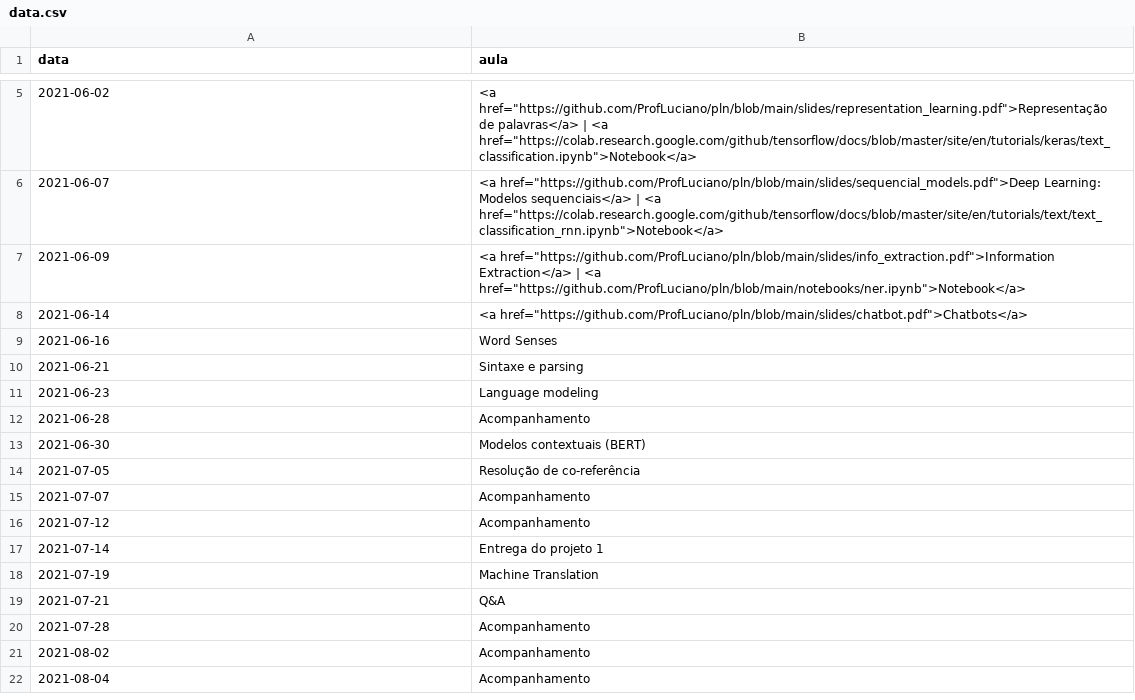
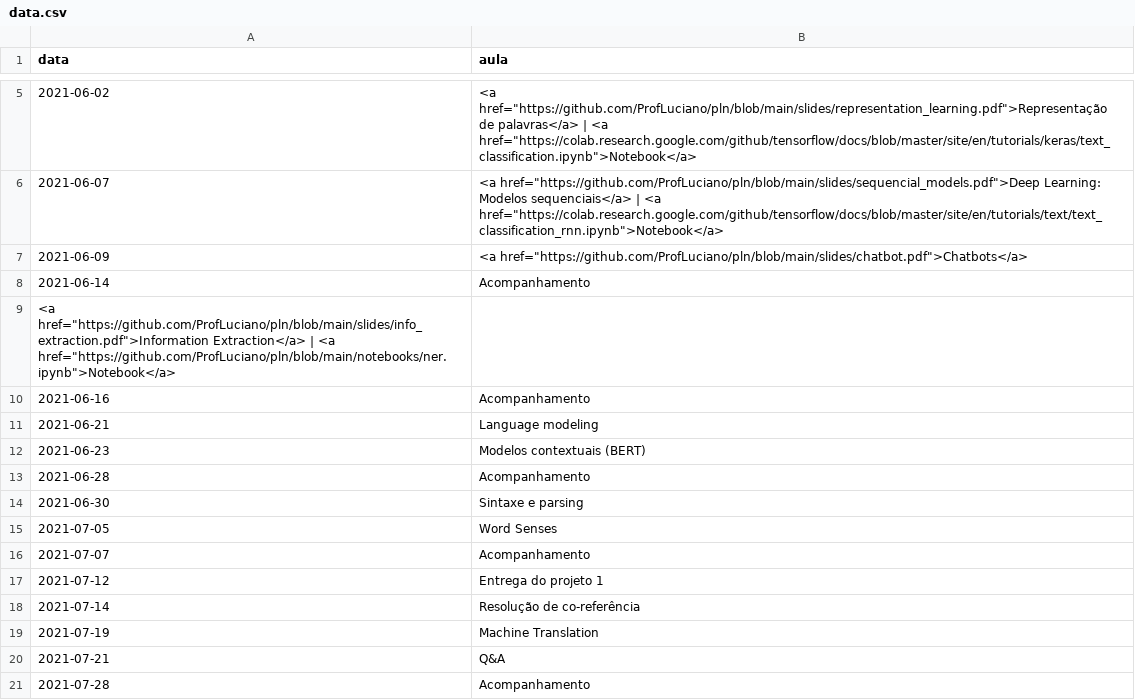
Before and after one commit to ProfLuciano/pln, a CSV file: pages/data.csv, drawn as a sheet; only a part is shown, gaps mark what is left out; the shorter side is filled out with more unchanged rows.

Commit message:
updating dates

```diff
--- a/pages/data.csv
+++ b/pages/data.csv
@@ -6,13 +6,14 @@ data,aula
 2021-06-07,<a href="https://github.com/ProfLuciano/pln/blob/main/slides/sequencial_models.pdf">Deep Learning: Modelos sequenciais</a> | <a href="https://colab.research.google.com/github/tensorflow/docs/blob/master/site/en/tutorials/text/text_classification_rnn.ipynb">Notebook</a>
-2021-06-09,<a href="https://github.com/ProfLuciano/pln/blob/main/slides/info_extraction.pdf">Information Extraction</a> | <a href="https://github.com/ProfLuciano/pln/blob/main/notebooks/ner.ipynb">Notebook</a>
-2021-06-14,<a href="https://github.com/ProfLuciano/pln/blob/main/slides/chatbot.pdf">Chatbots</a>
-2021-06-16, Word Senses
-2021-06-21, Sintaxe e parsing
-2021-06-23, Language modeling
+2021-06-09,<a href="https://github.com/ProfLuciano/pln/blob/main/slides/chatbot.pdf">Chatbots</a>
+2021-06-14,Acompanhamento
+<a href="https://github.com/ProfLuciano/pln/blob/main/slides/info_extraction.pdf">Information Extraction</a> | <a href="https://github.com/ProfLuciano/pln/blob/main/notebooks/ner.ipynb">Notebook</a>
+2021-06-16, Acompanhamento
+2021-06-21, Language modeling
+2021-06-23, Modelos contextuais (BERT)
 2021-06-28, Acompanhamento
-2021-06-30, Modelos contextuais (BERT)
-2021-07-05, Resolução de co-referência
+2021-06-30, Sintaxe e parsing
+2021-07-05, Word Senses
 2021-07-07, Acompanhamento
-2021-07-12, Acompanhamento
-2021-07-14, Entrega do projeto 1
+2021-07-12, Entrega do projeto 1
+2021-07-14, Resolução de co-referência
 2021-07-19, Machine Translation
```
